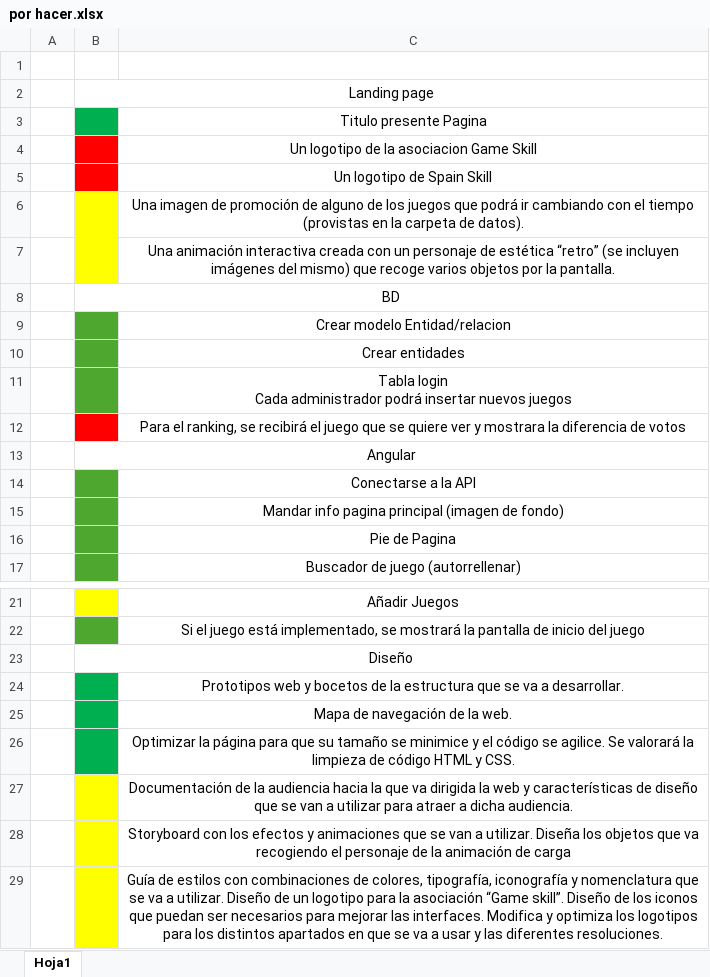
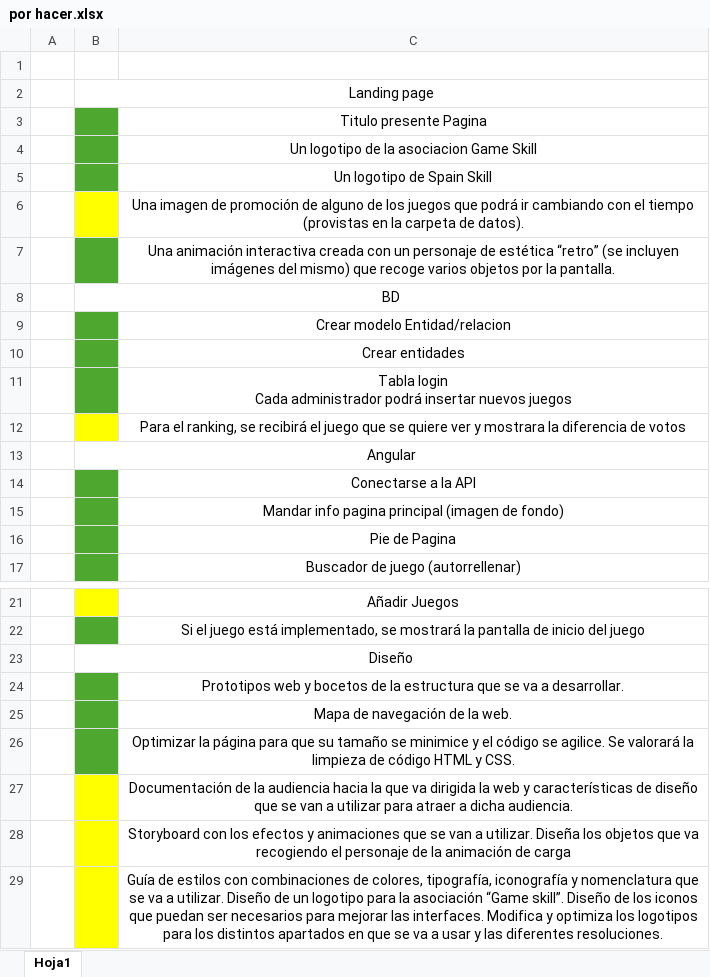
Before and after one commit to neoarmmon/proyecto_skills_2019, an Excel workbook: por hacer.xlsx, sheet Hoja1, drawn as a sheet; only a part is shown, gaps mark what is left out; values as stored, in another font and other column widths than the file's, no borders; the diff names each change by its address in the sheet, - before the commit and + after, or states it on an @@ line.

Commit message:
act excel

```diff
--- a/por hacer.xlsx (sheet Hoja1)
+++ b/por hacer.xlsx (sheet Hoja1)
-B3 fill: #00B050
+B3 fill: #4EA72E
-B4:B5 fill: #FF0000
+B4:B5 fill: #4EA72E
-B7 fill: #FFFF00
+B7 fill: #4EA72E
-B12 fill: #FF0000
+B12 fill: #FFFF00
-B24:B26 fill: #00B050
+B24:B26 fill: #4EA72E
```
